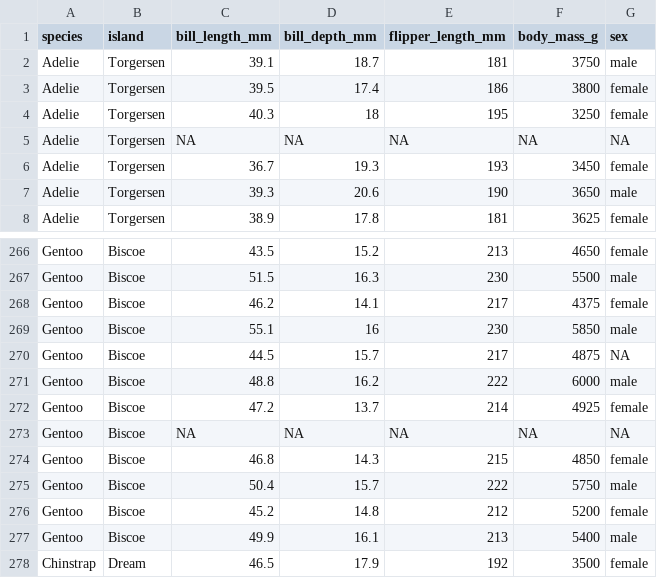
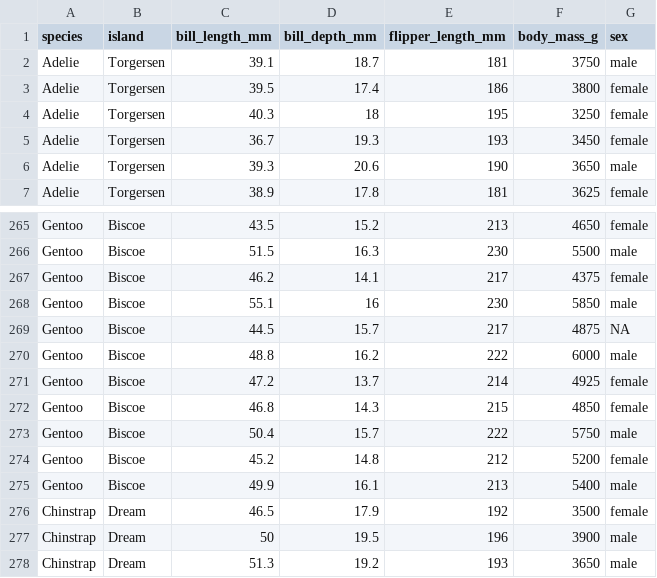
Before and after one commit to jbrad88/pda-project, a CSV file: penguins.csv, drawn as a sheet; only a part is shown, gaps mark what is left out; the shorter side is filled out with more unchanged rows; the diff names each change by its address in the sheet, - before the commit and + after, or states it on an @@ line.

```diff
--- a/penguins.csv
+++ b/penguins.csv
-row 5: Adelie | Torgersen | NA | NA | NA | NA | NA
-row 273: Gentoo | Biscoe | NA | NA | NA | NA | NA
```
Also changed, not shown: 1 other file.
